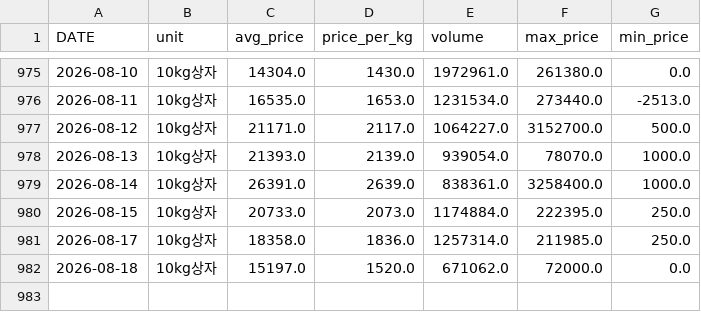
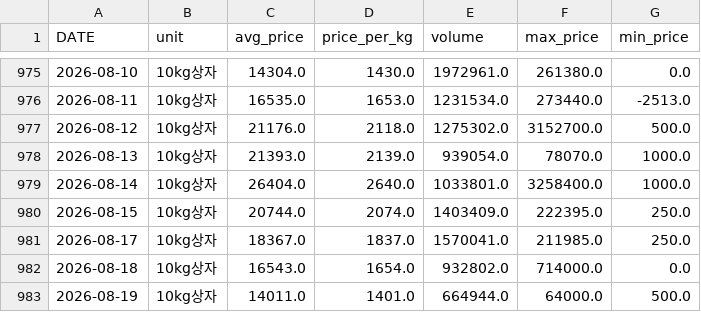
Before and after one commit to greftukim/gref_ai, a CSV file: data/cucumber_prices.csv, drawn as a sheet; only a part is shown, gaps mark what is left out.

```diff
--- a/data/cucumber_prices.csv
+++ b/data/cucumber_prices.csv
@@ -976,7 +976,8 @@
 2026-08-11,10kg상자,16535.0,1653.0,1231534.0,273440.0,-2513.0
-2026-08-12,10kg상자,21171.0,2117.0,1064227.0,3152700.0,500.0
+2026-08-12,10kg상자,21176.0,2118.0,1275302.0,3152700.0,500.0
 2026-08-13,10kg상자,21393.0,2139.0,939054.0,78070.0,1000.0
-2026-08-14,10kg상자,26391.0,2639.0,838361.0,3258400.0,1000.0
-2026-08-15,10kg상자,20733.0,2073.0,1174884.0,222395.0,250.0
-2026-08-17,10kg상자,18358.0,1836.0,1257314.0,211985.0,250.0
-2026-08-18,10kg상자,15197.0,1520.0,671062.0,72000.0,0.0
+2026-08-14,10kg상자,26404.0,2640.0,1033801.0,3258400.0,1000.0
+2026-08-15,10kg상자,20744.0,2074.0,1403409.0,222395.0,250.0
+2026-08-17,10kg상자,18367.0,1837.0,1570041.0,211985.0,250.0
+2026-08-18,10kg상자,16543.0,1654.0,932802.0,714000.0,0.0
+2026-08-19,10kg상자,14011.0,1401.0,664944.0,64000.0,500.0
```
Also changed, not shown: data/paprika_prices.csv, data/strawberry_prices.csv, 3 other files.
